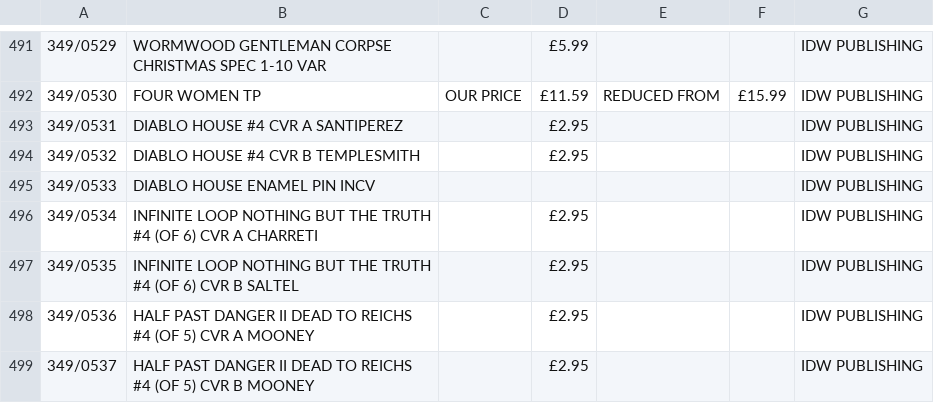
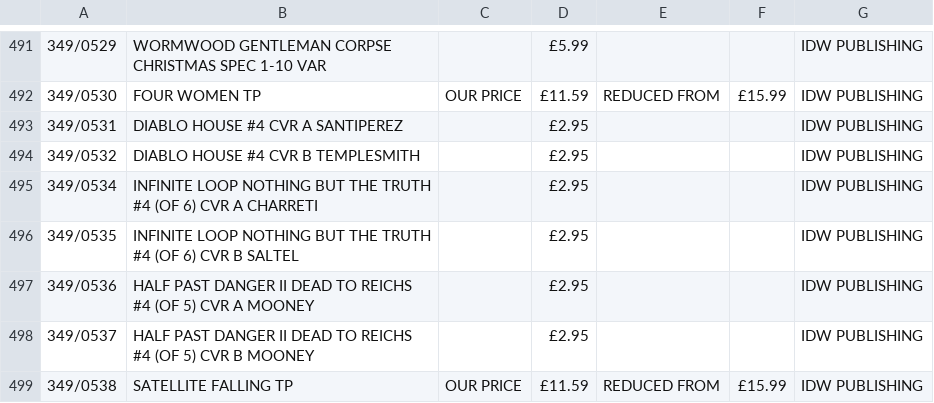
Before and after one commit to chooban/ace-data-container, a CSV file: data/ecmail349.csv, drawn as a sheet; only a part is shown, gaps mark what is left out; the shorter side is filled out with more unchanged rows; the diff names each change by its address in the sheet, - before the commit and + after, or states it on an @@ line.

Commit message:
Update ecmail349.csv

```diff
--- a/data/ecmail349.csv
+++ b/data/ecmail349.csv
-row 495: 349/0533 | DIABLO HOUSE ENAMEL PIN INCV |  |  |  |  | IDW PUBLISHING
```
